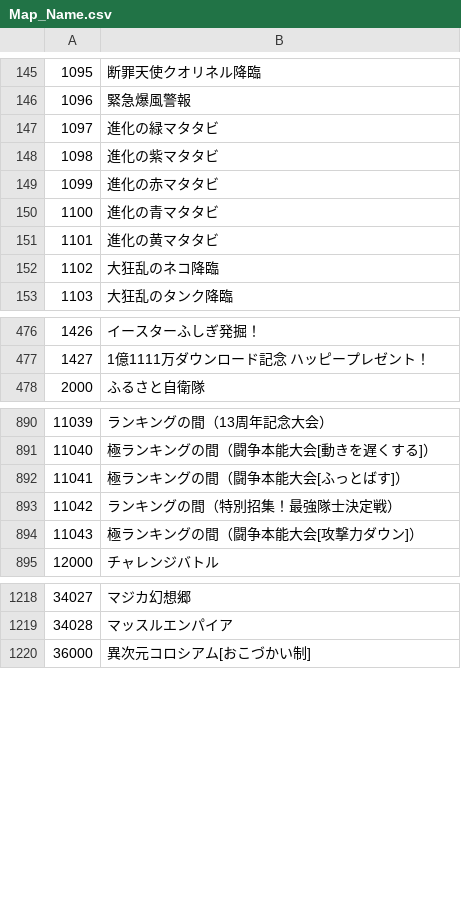
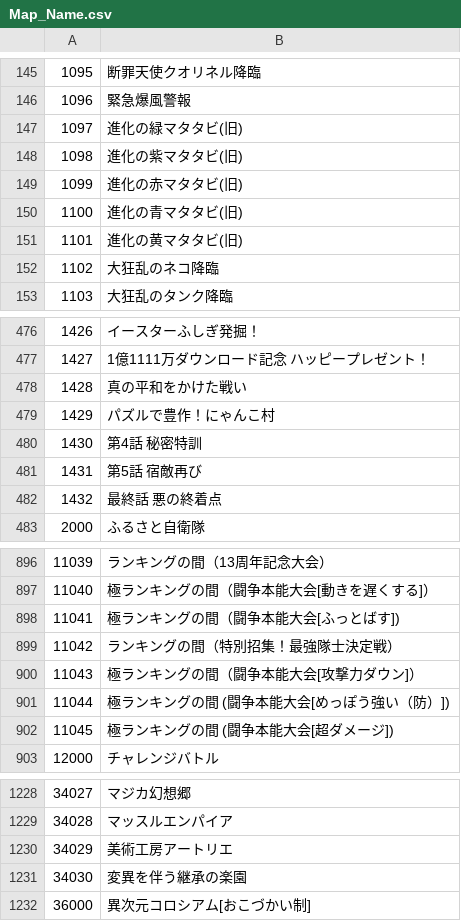
Before and after one commit to Sugar2550/omoroirie, a CSV file: data/Map_Name.csv, drawn as a sheet; only a part is shown, gaps mark what is left out; the diff covers the shown part only.

```diff
--- a/data/Map_Name.csv
+++ b/data/Map_Name.csv
@@ -146,7 +146,7 @@
 1096,緊急爆風警報
-1097,進化の緑マタタビ
-1098,進化の紫マタタビ
-1099,進化の赤マタタビ
-1100,進化の青マタタビ
-1101,進化の黄マタタビ
+1097,進化の緑マタタビ(旧)
+1098,進化の紫マタタビ(旧)
+1099,進化の赤マタタビ(旧)
+1100,進化の青マタタビ(旧)
+1101,進化の黄マタタビ(旧)
 1102,大狂乱のネコ降臨
@@ -477,2 +477,7 @@
 1427,1億1111万ダウンロード記念 ハッピープレゼント！
+1428,真の平和をかけた戦い
+1429,パズルで豊作！にゃんこ村
+1430,第4話 秘密特訓
+1431,第5話 宿敵再び
+1432,最終話 悪の終着点
 2000,ふるさと自衛隊
@@ -891,5 +897,7 @@
 11040,極ランキングの間（闘争本能大会[動きを遅くする]）
-11041,極ランキングの間（闘争本能大会[ふっとばす]）
+11041,極ランキングの間（闘争本能大会[ふっとばす])
 11042,ランキングの間（特別招集！最強隊士決定戦）
 11043,極ランキングの間（闘争本能大会[攻撃力ダウン]）
+11044,極ランキングの間 (闘争本能大会[めっぽう強い（防）])
+11045,極ランキングの間 (闘争本能大会[超ダメージ])
 12000,チャレンジバトル
@@ -1219,2 +1229,4 @@
 34028,マッスルエンパイア
+34029,美術工房アートリエ
+34030,変異を伴う継承の楽園
 36000,異次元コロシアム[おこづかい制]
```
Also changed, not shown: 4 added rows and 11 edited cells elsewhere in this file, data/StageName_A_ja.csv, data/StageName_ND_ja.csv, 5 other files.
